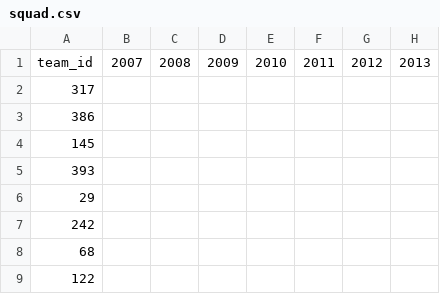
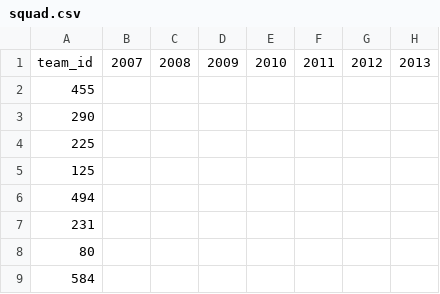
Before and after one commit to Anirudh58/cricboard, a CSV file: clean_data/squad.csv, drawn as a sheet; only a part is shown; the diff names each change by its address in the sheet, - before the commit and + after, or states it on an @@ line.

```diff
--- a/clean_data/squad.csv
+++ b/clean_data/squad.csv
-A2: 317
+A2: 455
-A3: 386
+A3: 290
-A4: 145
+A4: 225
-A5: 393
+A5: 125
-A6: 29
+A6: 494
-A7: 242
+A7: 231
-A8: 68
+A8: 80
-A9: 122
+A9: 584
```
Also changed, not shown: clean_data/match.csv, clean_data/player.csv, 5 other files.
